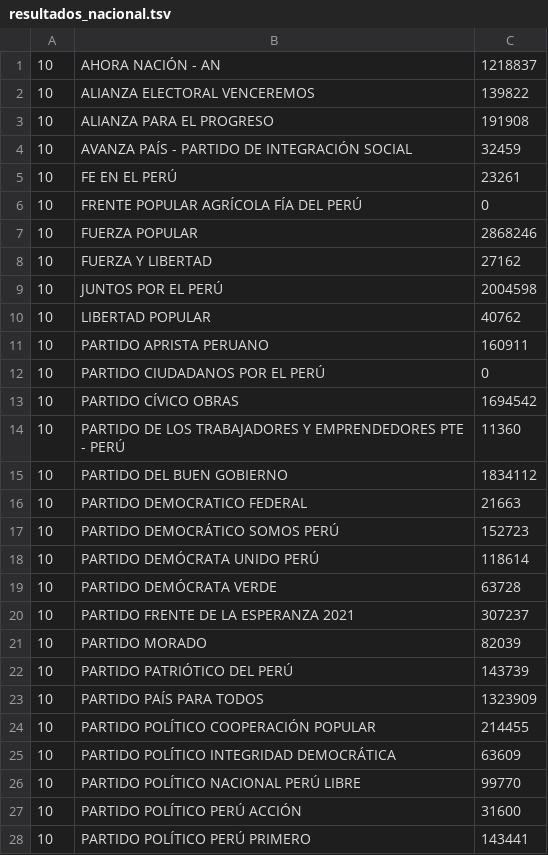
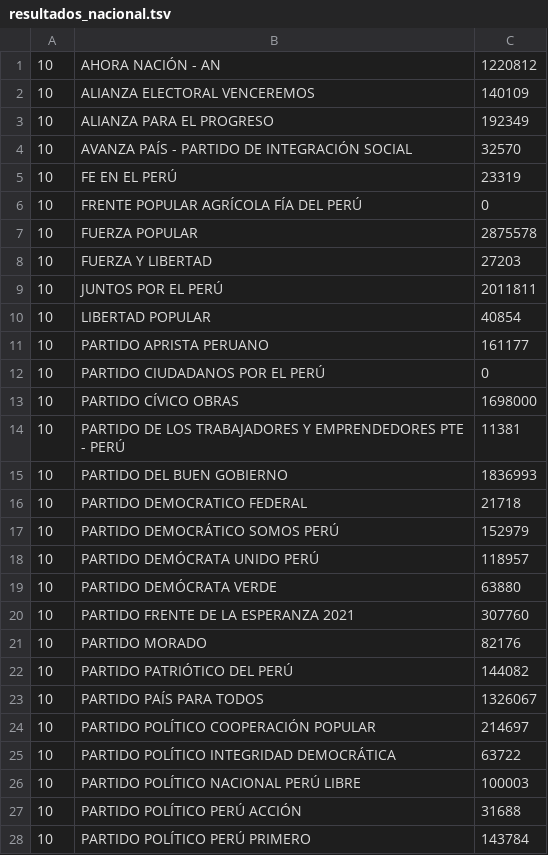
Before and after one commit to chuancao26/big_data, a TSV file: bases_dato/resultados_nacional.tsv, drawn as a sheet; only a part is shown; the diff covers the shown part only.

```diff
--- a/bases_dato/resultados_nacional.tsv
+++ b/bases_dato/resultados_nacional.tsv
@@ -1,28 +1,28 @@
-10	AHORA NACIÓN - AN	1218837
-10	ALIANZA ELECTORAL VENCEREMOS	139822
-10	ALIANZA PARA EL PROGRESO	191908
-10	AVANZA PAÍS - PARTIDO DE INTEGRACIÓN SOCIAL	32459
-10	FE EN EL PERÚ	23261
+10	AHORA NACIÓN - AN	1220812
+10	ALIANZA ELECTORAL VENCEREMOS	140109
+10	ALIANZA PARA EL PROGRESO	192349
+10	AVANZA PAÍS - PARTIDO DE INTEGRACIÓN SOCIAL	32570
+10	FE EN EL PERÚ	23319
 10	FRENTE POPULAR AGRÍCOLA FÍA DEL PERÚ	0
-10	FUERZA POPULAR	2868246
-10	FUERZA Y LIBERTAD	27162
-10	JUNTOS POR EL PERÚ	2004598
-10	LIBERTAD POPULAR	40762
-10	PARTIDO APRISTA PERUANO	160911
+10	FUERZA POPULAR	2875578
+10	FUERZA Y LIBERTAD	27203
+10	JUNTOS POR EL PERÚ	2011811
+10	LIBERTAD POPULAR	40854
+10	PARTIDO APRISTA PERUANO	161177
 10	PARTIDO CIUDADANOS POR EL PERÚ	0
-10	PARTIDO CÍVICO OBRAS	1694542
-10	PARTIDO DE LOS TRABAJADORES Y EMPRENDEDORES PTE - PERÚ	11360
-10	PARTIDO DEL BUEN GOBIERNO	1834112
-10	PARTIDO DEMOCRATICO FEDERAL	21663
-10	PARTIDO DEMOCRÁTICO SOMOS PERÚ	152723
-10	PARTIDO DEMÓCRATA UNIDO PERÚ	118614
-10	PARTIDO DEMÓCRATA VERDE	63728
-10	PARTIDO FRENTE DE LA ESPERANZA 2021	307237
-10	PARTIDO MORADO	82039
-10	PARTIDO PATRIÓTICO DEL PERÚ	143739
-10	PARTIDO PAÍS PARA TODOS	1323909
-10	PARTIDO POLÍTICO COOPERACIÓN POPULAR	214455
-10	PARTIDO POLÍTICO INTEGRIDAD DEMOCRÁTICA	63609
-10	PARTIDO POLÍTICO NACIONAL PERÚ LIBRE	99770
-10	PARTIDO POLÍTICO PERÚ ACCIÓN	31600
-10	PARTIDO POLÍTICO PERÚ PRIMERO	143441
+10	PARTIDO CÍVICO OBRAS	1698000
+10	PARTIDO DE LOS TRABAJADORES Y EMPRENDEDORES PTE - PERÚ	11381
+10	PARTIDO DEL BUEN GOBIERNO	1836993
+10	PARTIDO DEMOCRATICO FEDERAL	21718
+10	PARTIDO DEMOCRÁTICO SOMOS PERÚ	152979
+10	PARTIDO DEMÓCRATA UNIDO PERÚ	118957
+10	PARTIDO DEMÓCRATA VERDE	63880
+10	PARTIDO FRENTE DE LA ESPERANZA 2021	307760
+10	PARTIDO MORADO	82176
+10	PARTIDO PATRIÓTICO DEL PERÚ	144082
+10	PARTIDO PAÍS PARA TODOS	1326067
+10	PARTIDO POLÍTICO COOPERACIÓN POPULAR	214697
+10	PARTIDO POLÍTICO INTEGRIDAD DEMOCRÁTICA	63722
+10	PARTIDO POLÍTICO NACIONAL PERÚ LIBRE	100003
+10	PARTIDO POLÍTICO PERÚ ACCIÓN	31688
+10	PARTIDO POLÍTICO PERÚ PRIMERO	143784
```
Also changed, not shown: 162 edited cells elsewhere in this file, bases_dato/resultados_regional.tsv, 14 other files.
